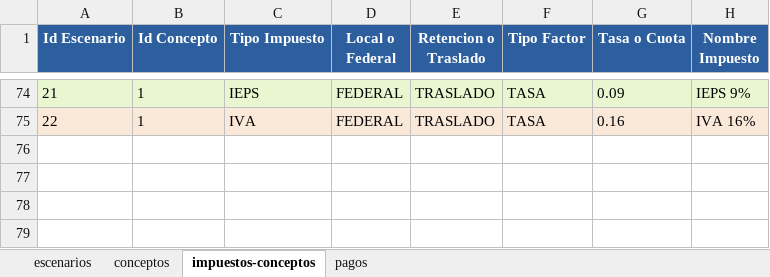
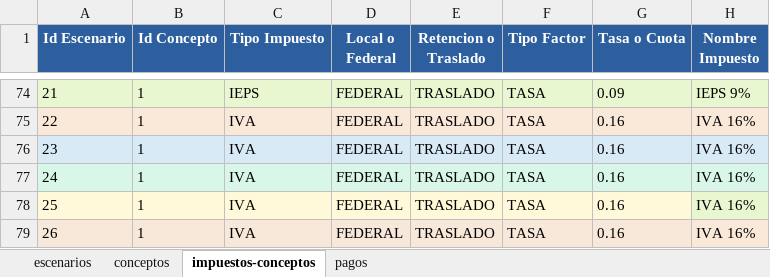
Before and after one commit to erickRodriguezNT/Complementos_de_Pago, an Excel workbook: data/conceptos-escenario-ppd-1.xlsx, sheet impuestos-conceptos, drawn as a sheet; only a part is shown, gaps mark what is left out; values as stored, in another font and other column widths than the file's, no borders; the diff names each change by its address in the sheet, - before the commit and + after, or states it on an @@ line.

```diff
--- a/data/conceptos-escenario-ppd-1.xlsx (sheet impuestos-conceptos)
+++ b/data/conceptos-escenario-ppd-1.xlsx (sheet impuestos-conceptos)
+row 76: 23 | 1 | IVA | FEDERAL | TRASLADO | TASA | 0.16 | IVA 16%
+row 77: 24 | 1 | IVA | FEDERAL | TRASLADO | TASA | 0.16 | IVA 16%
+row 78: 25 | 1 | IVA | FEDERAL | TRASLADO | TASA | 0.16 | IVA 16%
+row 79: 26 | 1 | IVA | FEDERAL | TRASLADO | TASA | 0.16 | IVA 16%
```
Also changed, not shown: sheet pagos, sheet conceptos, sheet escenarios, 10 other files.
